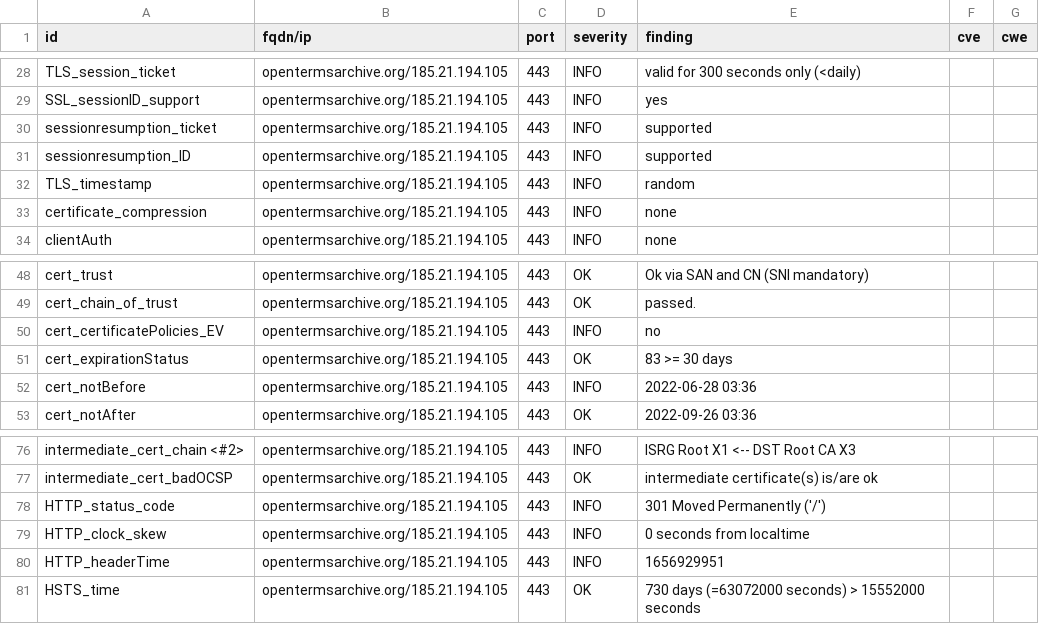
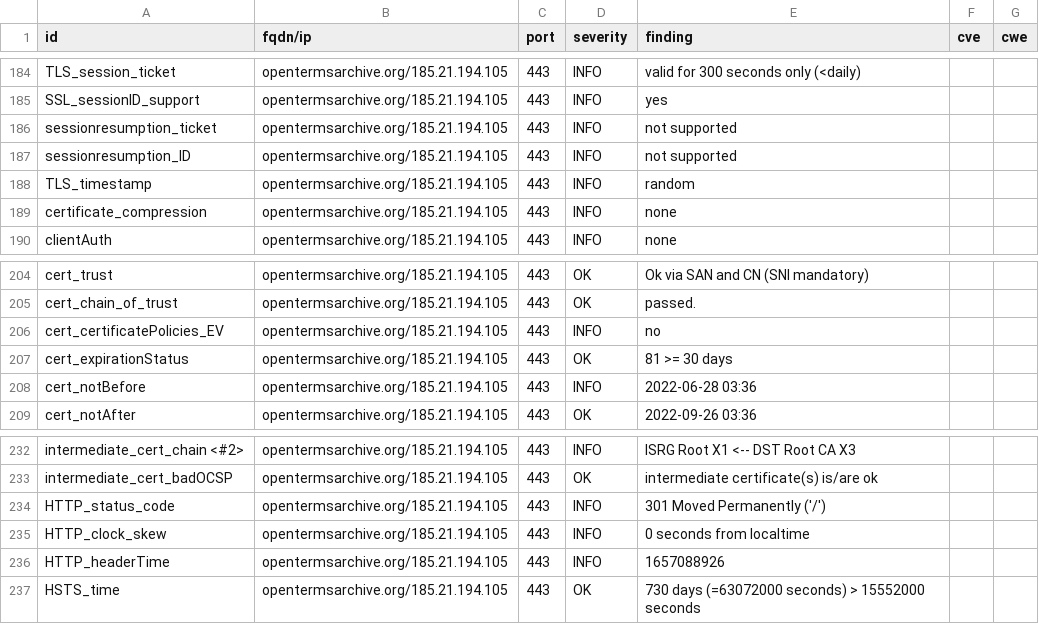
Before and after one commit to OpenTermsArchive/dashlord, a CSV file: results/aHR0cHM6Ly9vcGVudGVybXNhcmNoaXZlLm9yZw==/testssl.csv, drawn as a sheet; only a part is shown, gaps mark what is left out; the diff covers the shown part only.

```diff
--- a/results/aHR0cHM6Ly9vcGVudGVybXNhcmNoaXZlLm9yZw==/testssl.csv
+++ b/results/aHR0cHM6Ly9vcGVudGVybXNhcmNoaXZlLm9yZw==/testssl.csv
@@ -29,4 +185,4 @@
 "SSL_sessionID_support","opentermsarchive.org/185.21.194.105","443","INFO","yes","",""
-"sessionresumption_ticket","opentermsarchive.org/185.21.194.105","443","INFO","supported","",""
-"sessionresumption_ID","opentermsarchive.org/185.21.194.105","443","INFO","supported","",""
+"sessionresumption_ticket","opentermsarchive.org/185.21.194.105","443","INFO","not supported","",""
+"sessionresumption_ID","opentermsarchive.org/185.21.194.105","443","INFO","not supported","",""
 "TLS_timestamp","opentermsarchive.org/185.21.194.105","443","INFO","random","",""
@@ -50,3 +206,3 @@
 "cert_certificatePolicies_EV","opentermsarchive.org/185.21.194.105","443","INFO","no","",""
-"cert_expirationStatus","opentermsarchive.org/185.21.194.105","443","OK","83 >= 30 days","",""
+"cert_expirationStatus","opentermsarchive.org/185.21.194.105","443","OK","81 >= 30 days","",""
 "cert_notBefore","opentermsarchive.org/185.21.194.105","443","INFO","2022-06-28 03:36","",""
@@ -79,3 +235,3 @@
 "HTTP_clock_skew","opentermsarchive.org/185.21.194.105","443","INFO","0 seconds from localtime","",""
-"HTTP_headerTime","opentermsarchive.org/185.21.194.105","443","INFO","1656929951","",""
+"HTTP_headerTime","opentermsarchive.org/185.21.194.105","443","INFO","1657088926","",""
 "HSTS_time","opentermsarchive.org/185.21.194.105","443","OK","730 days (=63072000 seconds) > 15552000 seconds","",""
```
Also changed, not shown: 4 added rows, 4 removed rows and 152 moved rows elsewhere in this file, 13 other files.
